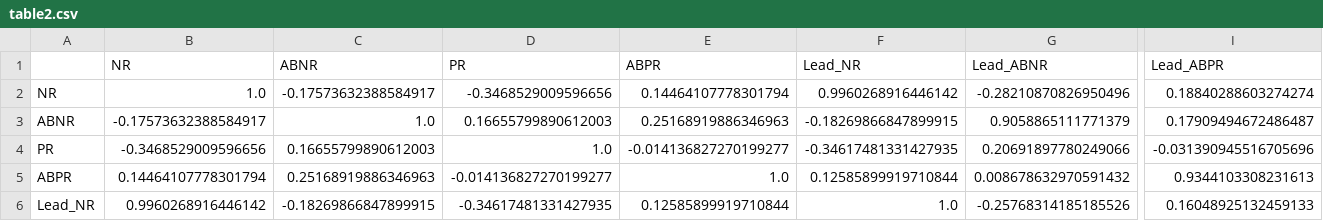
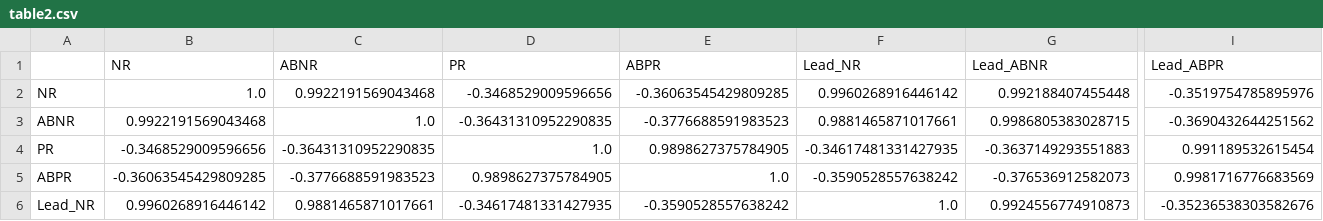
Before and after one commit to hrwilly/MF703, a CSV file: summary statistic/table2.csv, drawn as a sheet; only a part is shown, gaps mark what is left out; the diff covers the shown part only; the diff names each change by its address in the sheet, - before the commit and + after, or states it on an @@ line.

```diff
--- a/summary statistic/table2.csv
+++ b/summary statistic/table2.csv
-C2 (ABNR): -0.17573632388584917
+C2 (ABNR): 0.9922191569043468
-E2 (ABPR): 0.14464107778301794
+E2 (ABPR): -0.36063545429809285
-G2 (Lead_ABNR): -0.28210870826950496
+G2 (Lead_ABNR): 0.992188407455448
-I2 (Lead_ABPR): 0.18840288603274274
+I2 (Lead_ABPR): -0.3519754785895976
-B3 (NR): -0.17573632388584917
+B3 (NR): 0.9922191569043468
-D3 (PR): 0.16655799890612003
+D3 (PR): -0.36431310952290835
-E3 (ABPR): 0.25168919886346963
+E3 (ABPR): -0.3776688591983523
-F3 (Lead_NR): -0.18269866847899915
+F3 (Lead_NR): 0.9881465871017661
-G3 (Lead_ABNR): 0.9058865111771379
+G3 (Lead_ABNR): 0.9986805383028715
-I3 (Lead_ABPR): 0.17909494672486487
+I3 (Lead_ABPR): -0.3690432644251562
-C4 (ABNR): 0.16655799890612003
+C4 (ABNR): -0.36431310952290835
-E4 (ABPR): -0.014136827270199277
+E4 (ABPR): 0.9898627375784905
-G4 (Lead_ABNR): 0.20691897780249066
+G4 (Lead_ABNR): -0.3637149293551883
-I4 (Lead_ABPR): -0.031390945516705696
+I4 (Lead_ABPR): 0.991189532615454
-B5 (NR): 0.14464107778301794
+B5 (NR): -0.36063545429809285
-C5 (ABNR): 0.25168919886346963
+C5 (ABNR): -0.3776688591983523
-D5 (PR): -0.014136827270199277
+D5 (PR): 0.9898627375784905
-F5 (Lead_NR): 0.12585899919710844
+F5 (Lead_NR): -0.3590528557638242
-G5 (Lead_ABNR): 0.008678632970591432
+G5 (Lead_ABNR): -0.376536912582073
-I5 (Lead_ABPR): 0.9344103308231613
+I5 (Lead_ABPR): 0.9981716776683569
-C6 (ABNR): -0.18269866847899915
+C6 (ABNR): 0.9881465871017661
-E6 (ABPR): 0.12585899919710844
+E6 (ABPR): -0.3590528557638242
-G6 (Lead_ABNR): -0.25768314185185526
+G6 (Lead_ABNR): 0.9924556774910873
-I6 (Lead_ABPR): 0.16048925132459133
+I6 (Lead_ABPR): -0.35236538303582676
```
Also changed, not shown: 20 edited cells elsewhere in this file, summary statistic/table1.csv.
